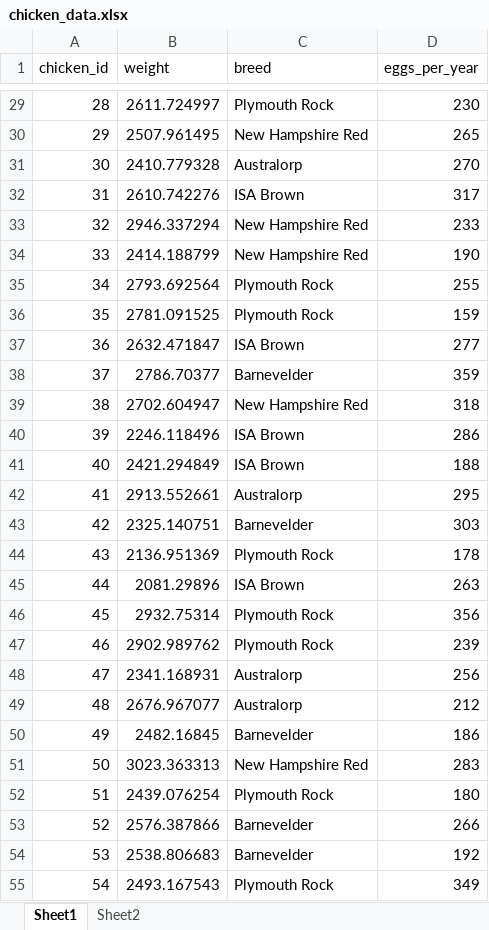
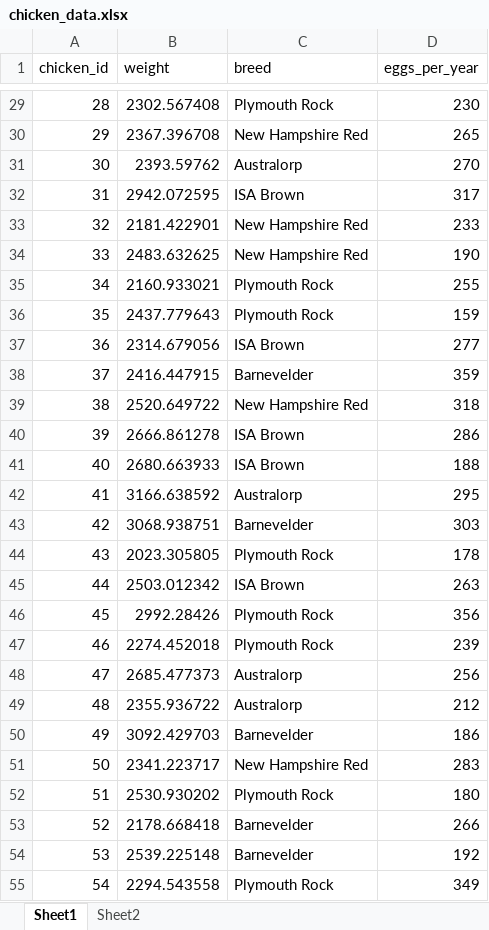
Before and after one commit to xIves/scientific_programming, an Excel workbook: Week_02/exercises/chicken_data.xlsx, sheet Sheet1, drawn as a sheet; only a part is shown, gaps mark what is left out; values as stored, in another font and other column widths than the file's, no borders; charts and pictures and table styles not drawn; the diff covers the shown part only; the diff names each change by its address in the sheet, - before the commit and + after, or states it on an @@ line.

```diff
--- a/Week_02/exercises/chicken_data.xlsx (sheet Sheet1)
+++ b/Week_02/exercises/chicken_data.xlsx (sheet Sheet1)
-B29 (weight): 2611.724997
+B29 (weight): 2302.567408
-B30 (weight): 2507.961495
+B30 (weight): 2367.396708
-B31 (weight): 2410.779328
+B31 (weight): 2393.59762
-B32 (weight): 2610.742276
+B32 (weight): 2942.072595
-B33 (weight): 2946.337294
+B33 (weight): 2181.422901
-B34 (weight): 2414.188799
+B34 (weight): 2483.632625
-B35 (weight): 2793.692564
+B35 (weight): 2160.933021
-B36 (weight): 2781.091525
+B36 (weight): 2437.779643
-B37 (weight): 2632.471847
+B37 (weight): 2314.679056
-B38 (weight): 2786.70377
+B38 (weight): 2416.447915
-B39 (weight): 2702.604947
+B39 (weight): 2520.649722
-B40 (weight): 2246.118496
+B40 (weight): 2666.861278
-B41 (weight): 2421.294849
+B41 (weight): 2680.663933
-B42 (weight): 2913.552661
+B42 (weight): 3166.638592
-B43 (weight): 2325.140751
+B43 (weight): 3068.938751
-B44 (weight): 2136.951369
+B44 (weight): 2023.305805
-B45 (weight): 2081.29896
+B45 (weight): 2503.012342
-B46 (weight): 2932.75314
+B46 (weight): 2992.28426
-B47 (weight): 2902.989762
+B47 (weight): 2274.452018
-B48 (weight): 2341.168931
+B48 (weight): 2685.477373
-B49 (weight): 2676.967077
+B49 (weight): 2355.936722
-B50 (weight): 2482.16845
+B50 (weight): 3092.429703
-B51 (weight): 3023.363313
+B51 (weight): 2341.223717
-B52 (weight): 2439.076254
+B52 (weight): 2530.930202
-B53 (weight): 2576.387866
+B53 (weight): 2178.668418
-B54 (weight): 2538.806683
+B54 (weight): 2539.225148
-B55 (weight): 2493.167543
+B55 (weight): 2294.543558
```
Also changed, not shown: 73 edited cells elsewhere in this sheet, sheet Sheet2, charts or pictures, 6 other files.
